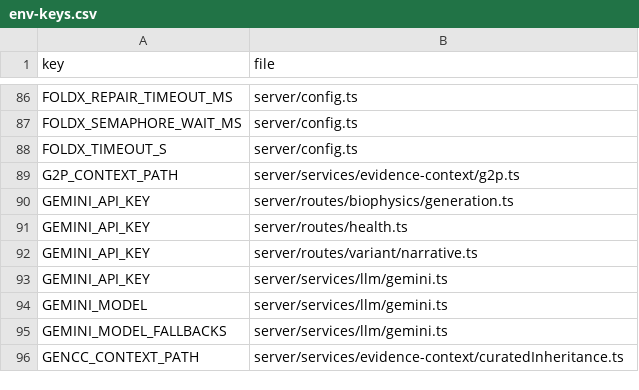
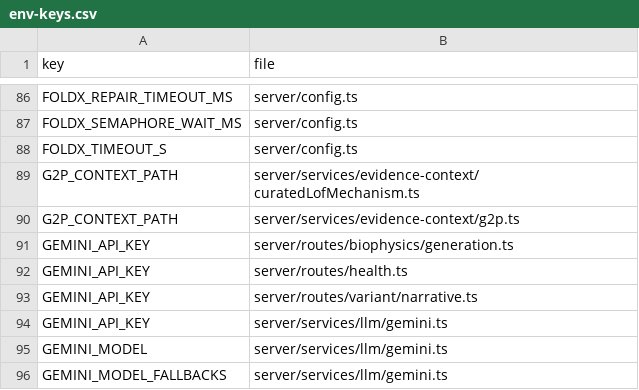
Before and after one commit to Huthaifa-HajAhmad/Missense-Structural-Explorer, a CSV file: doc/code-map/env-keys.csv, drawn as a sheet; only a part is shown, gaps mark what is left out; the shorter side is filled out with more unchanged rows; the diff names each change by its address in the sheet, - before the commit and + after, or states it on an @@ line.

```diff
--- a/doc/code-map/env-keys.csv
+++ b/doc/code-map/env-keys.csv
+row 89: G2P_CONTEXT_PATH | server/services/evidence-context/curatedLofMechanism.ts
```
Also changed, not shown: doc/code-map/test-map-server.csv, doc/code-map/test-map-src.csv.
